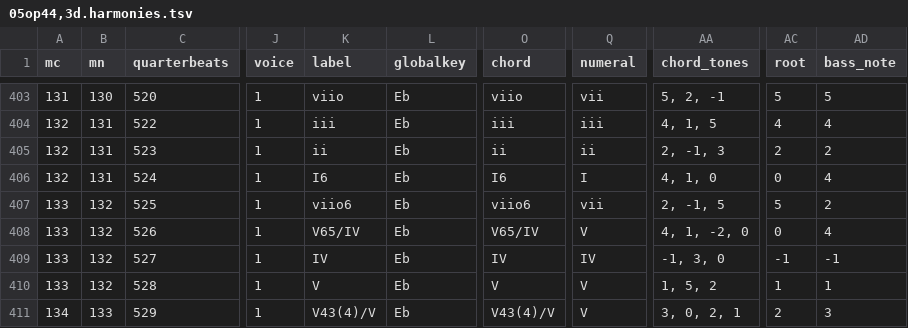
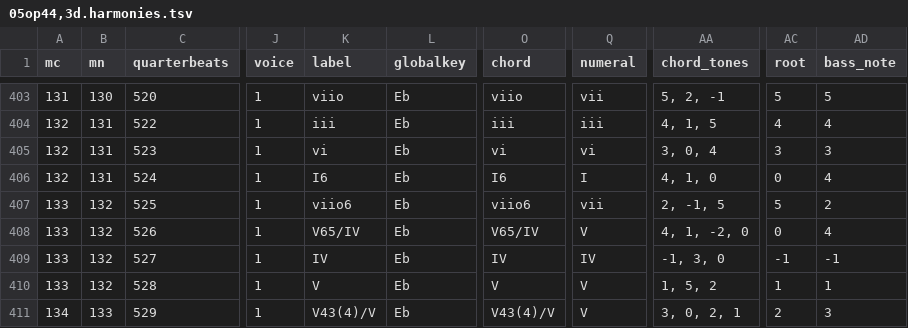
Before and after one commit to DCMLab/mendelssohn_quartets, a TSV file: harmonies/05op44,3d.harmonies.tsv, drawn as a sheet; only a part is shown, gaps mark what is left out; the diff names each change by its address in the sheet, - before the commit and + after, or states it on an @@ line.

```diff
--- a/harmonies/05op44,3d.harmonies.tsv
+++ b/harmonies/05op44,3d.harmonies.tsv
-K405 (label): ii
+K405 (label): vi
-O405 (chord): ii
+O405 (chord): vi
-Q405 (numeral): ii
+Q405 (numeral): vi
-AA405 (chord_tones): 2, -1, 3
+AA405 (chord_tones): 3, 0, 4
-AC405 (root): 2
+AC405 (root): 3
-AD405 (bass_note): 2
+AD405 (bass_note): 3
```
Also changed, not shown: chords/05op44,3d.chords.tsv, reviewed/05op44,3d_reviewed.tsv, 4 other files.
